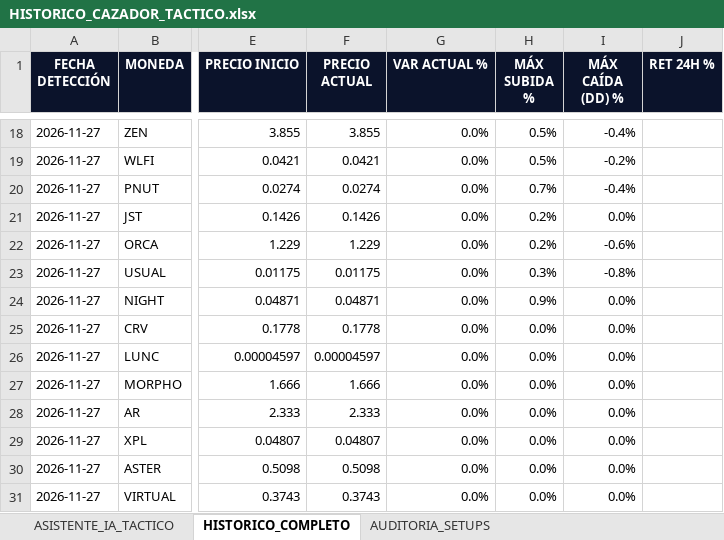
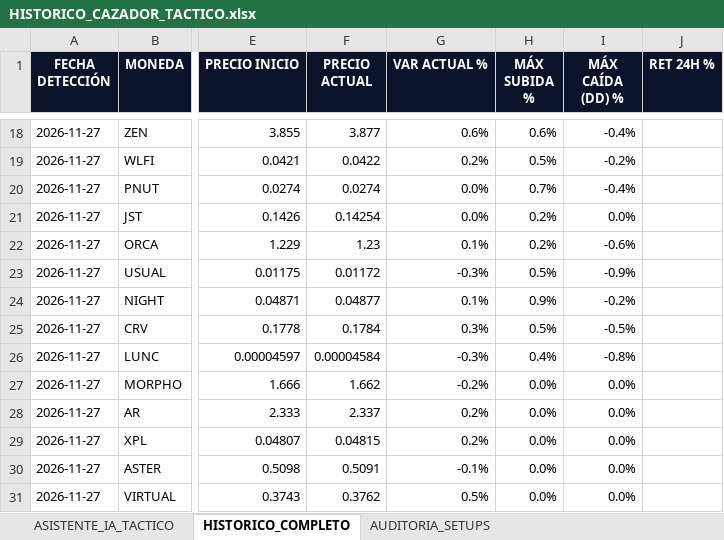
Before and after one commit to kjanoto-coder/panel-cripto, an Excel workbook: HISTORICO_CAZADOR_TACTICO.xlsx, sheet HISTORICO_COMPLETO, drawn as a sheet; only a part is shown, gaps mark what is left out; values as stored, in another font and other column widths than the file's, no borders; the diff covers the shown part only; the diff names each change by its address in the sheet, - before the commit and + after, or states it on an @@ line.

```diff
--- a/HISTORICO_CAZADOR_TACTICO.xlsx (sheet HISTORICO_COMPLETO)
+++ b/HISTORICO_CAZADOR_TACTICO.xlsx (sheet HISTORICO_COMPLETO)
-F18 (PRECIO ACTUAL): 3.855
+F18 (PRECIO ACTUAL): 3.877
-G18 (VAR ACTUAL %): 0.0%
+G18 (VAR ACTUAL %): 0.6%
-H18 (MÁX SUBIDA %): 0.5%
+H18 (MÁX SUBIDA %): 0.6%
-F19 (PRECIO ACTUAL): 0.0421
+F19 (PRECIO ACTUAL): 0.0422
-G19 (VAR ACTUAL %): 0.0%
+G19 (VAR ACTUAL %): 0.2%
-F21 (PRECIO ACTUAL): 0.1426
+F21 (PRECIO ACTUAL): 0.14254
-F22 (PRECIO ACTUAL): 1.229
+F22 (PRECIO ACTUAL): 1.23
-G22 (VAR ACTUAL %): 0.0%
+G22 (VAR ACTUAL %): 0.1%
-F23 (PRECIO ACTUAL): 0.01175
+F23 (PRECIO ACTUAL): 0.01172
-G23 (VAR ACTUAL %): 0.0%
+G23 (VAR ACTUAL %): -0.3%
-H23 (MÁX SUBIDA %): 0.3%
+H23 (MÁX SUBIDA %): 0.5%
-I23 (MÁX CAÍDA (DD) %): -0.8%
+I23 (MÁX CAÍDA (DD) %): -0.9%
-F24 (PRECIO ACTUAL): 0.04871
+F24 (PRECIO ACTUAL): 0.04877
-G24 (VAR ACTUAL %): 0.0%
+G24 (VAR ACTUAL %): 0.1%
-I24 (MÁX CAÍDA (DD) %): 0.0%
+I24 (MÁX CAÍDA (DD) %): -0.2%
-F25 (PRECIO ACTUAL): 0.1778
+F25 (PRECIO ACTUAL): 0.1784
-G25 (VAR ACTUAL %): 0.0%
+G25 (VAR ACTUAL %): 0.3%
-H25 (MÁX SUBIDA %): 0.0%
+H25 (MÁX SUBIDA %): 0.5%
-I25 (MÁX CAÍDA (DD) %): 0.0%
+I25 (MÁX CAÍDA (DD) %): -0.5%
-F26 (PRECIO ACTUAL): 0.00004597
+F26 (PRECIO ACTUAL): 0.00004584
-G26 (VAR ACTUAL %): 0.0%
+G26 (VAR ACTUAL %): -0.3%
-H26 (MÁX SUBIDA %): 0.0%
+H26 (MÁX SUBIDA %): 0.4%
-I26 (MÁX CAÍDA (DD) %): 0.0%
+I26 (MÁX CAÍDA (DD) %): -0.8%
-F27 (PRECIO ACTUAL): 1.666
+F27 (PRECIO ACTUAL): 1.662
-G27 (VAR ACTUAL %): 0.0%
+G27 (VAR ACTUAL %): -0.2%
-F28 (PRECIO ACTUAL): 2.333
+F28 (PRECIO ACTUAL): 2.337
-G28:G29 (VAR ACTUAL %): 0.0%
+G28:G29 (VAR ACTUAL %): 0.2%
-F29 (PRECIO ACTUAL): 0.04807
+F29 (PRECIO ACTUAL): 0.04815
-F30 (PRECIO ACTUAL): 0.5098
+F30 (PRECIO ACTUAL): 0.5091
-G30 (VAR ACTUAL %): 0.0%
+G30 (VAR ACTUAL %): -0.1%
-F31 (PRECIO ACTUAL): 0.3743
+F31 (PRECIO ACTUAL): 0.3762
-G31 (VAR ACTUAL %): 0.0%
+G31 (VAR ACTUAL %): 0.5%
```
Also changed, not shown: 463 edited cells elsewhere in this sheet, sheet ASISTENTE_IA_TACTICO, 2 other files.
